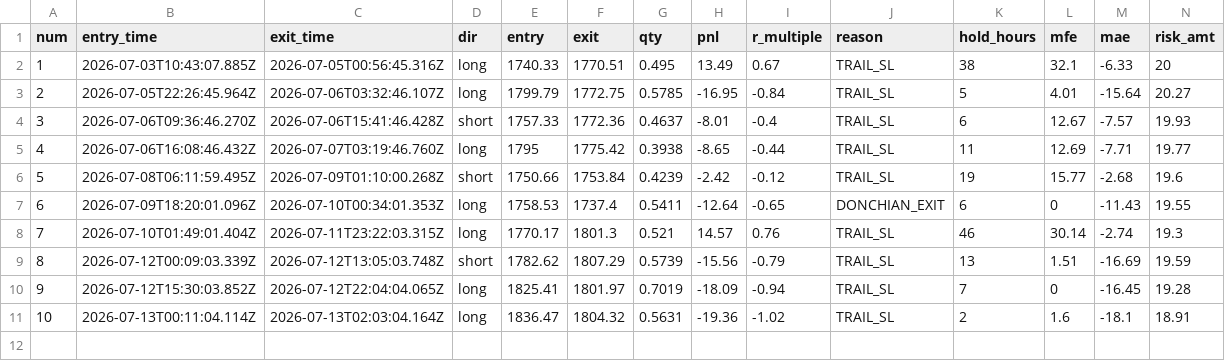
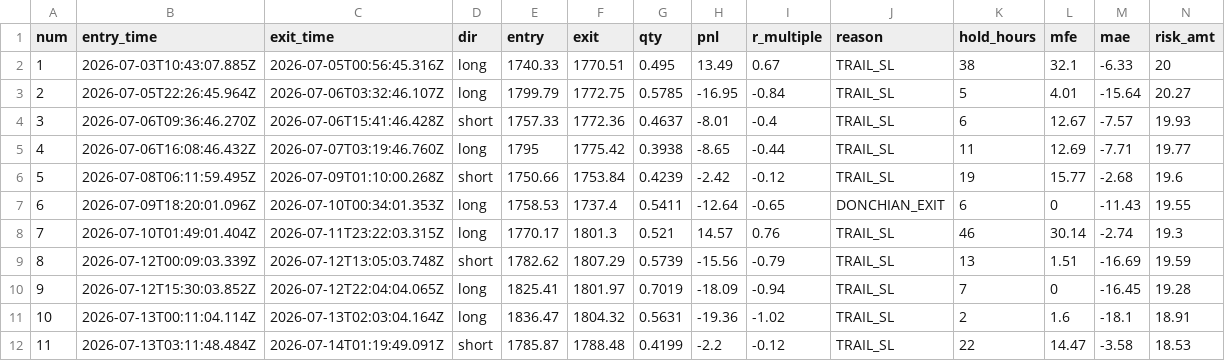
Before and after one commit to upperpulse/Eth-cone-upp, a CSV file: donchian_trades.csv, drawn as a sheet; only a part is shown; rows hold the shown columns only; the diff names each change by its address in the sheet, - before the commit and + after, or states it on an @@ line.

```diff
--- a/donchian_trades.csv
+++ b/donchian_trades.csv
+row 12: 11 | 2026-07-13T03:11:48.484Z | 2026-07-14T01:19:49.091Z | short | 1785.87 | 1788.48 | 0.4199 | -2.2 | -0.12 | TRAIL_SL | 22 | 14.47 | -3.58 | 18.53
```
Also changed, not shown: donchian_signals.csv, 2 other files.
